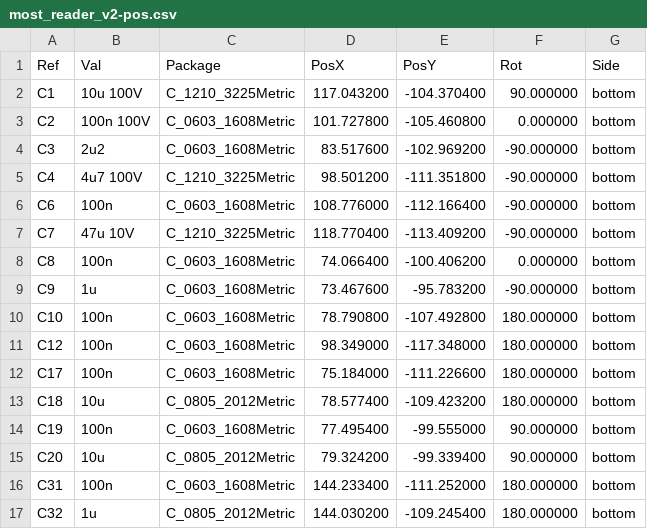
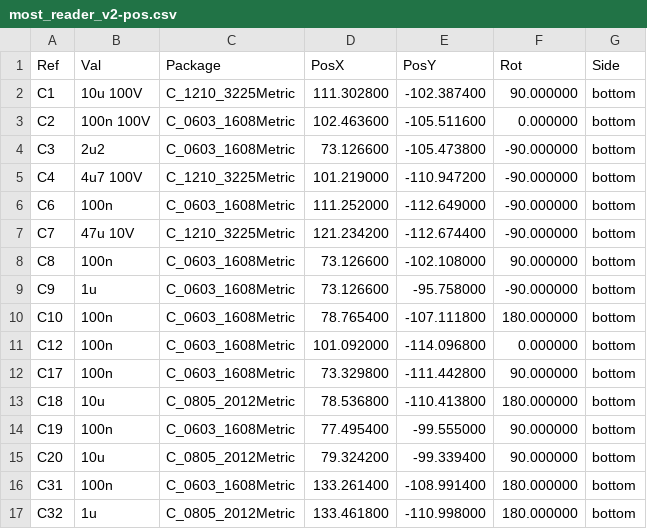
Before and after one commit to Oleg-mk/JLR-MOST-Reader, a CSV file: reader_hw2/fab/most_reader_v2-pos.csv, drawn as a sheet; only a part is shown; the diff covers the shown part only.

```diff
--- a/reader_hw2/fab/most_reader_v2-pos.csv
+++ b/reader_hw2/fab/most_reader_v2-pos.csv
@@ -1,17 +1,17 @@
 Ref,Val,Package,PosX,PosY,Rot,Side
-"C1","10u 100V","C_1210_3225Metric",117.043200,-104.370400,90.000000,bottom
-"C2","100n 100V","C_0603_1608Metric",101.727800,-105.460800,0.000000,bottom
-"C3","2u2","C_0603_1608Metric",83.517600,-102.969200,-90.000000,bottom
-"C4","4u7 100V","C_1210_3225Metric",98.501200,-111.351800,-90.000000,bottom
-"C6","100n","C_0603_1608Metric",108.776000,-112.166400,-90.000000,bottom
-"C7","47u 10V","C_1210_3225Metric",118.770400,-113.409200,-90.000000,bottom
-"C8","100n","C_0603_1608Metric",74.066400,-100.406200,0.000000,bottom
-"C9","1u","C_0603_1608Metric",73.467600,-95.783200,-90.000000,bottom
-"C10","100n","C_0603_1608Metric",78.790800,-107.492800,180.000000,bottom
-"C12","100n","C_0603_1608Metric",98.349000,-117.348000,180.000000,bottom
-"C17","100n","C_0603_1608Metric",75.184000,-111.226600,180.000000,bottom
-"C18","10u","C_0805_2012Metric",78.577400,-109.423200,180.000000,bottom
+"C1","10u 100V","C_1210_3225Metric",111.302800,-102.387400,90.000000,bottom
+"C2","100n 100V","C_0603_1608Metric",102.463600,-105.511600,0.000000,bottom
+"C3","2u2","C_0603_1608Metric",73.126600,-105.473800,-90.000000,bottom
+"C4","4u7 100V","C_1210_3225Metric",101.219000,-110.947200,-90.000000,bottom
+"C6","100n","C_0603_1608Metric",111.252000,-112.649000,-90.000000,bottom
+"C7","47u 10V","C_1210_3225Metric",121.234200,-112.674400,-90.000000,bottom
+"C8","100n","C_0603_1608Metric",73.126600,-102.108000,90.000000,bottom
+"C9","1u","C_0603_1608Metric",73.126600,-95.758000,-90.000000,bottom
+"C10","100n","C_0603_1608Metric",78.765400,-107.111800,180.000000,bottom
+"C12","100n","C_0603_1608Metric",101.092000,-114.096800,0.000000,bottom
+"C17","100n","C_0603_1608Metric",73.329800,-111.442800,90.000000,bottom
+"C18","10u","C_0805_2012Metric",78.536800,-110.413800,180.000000,bottom
 "C19","100n","C_0603_1608Metric",77.495400,-99.555000,90.000000,bottom
 "C20","10u","C_0805_2012Metric",79.324200,-99.339400,90.000000,bottom
-"C31","100n","C_0603_1608Metric",144.233400,-111.252000,180.000000,bottom
-"C32","1u","C_0805_2012Metric",144.030200,-109.245400,180.000000,bottom
+"C31","100n","C_0603_1608Metric",133.261400,-108.991400,180.000000,bottom
+"C32","1u","C_0805_2012Metric",133.461800,-110.998000,180.000000,bottom
```
Also changed, not shown: 74 edited cells elsewhere in this file, reader_hw2/fab/most_reader_v2-bom-jlcpcb.csv, reader_hw2/fab/most_reader_v2-bom.csv, 33 other files.
